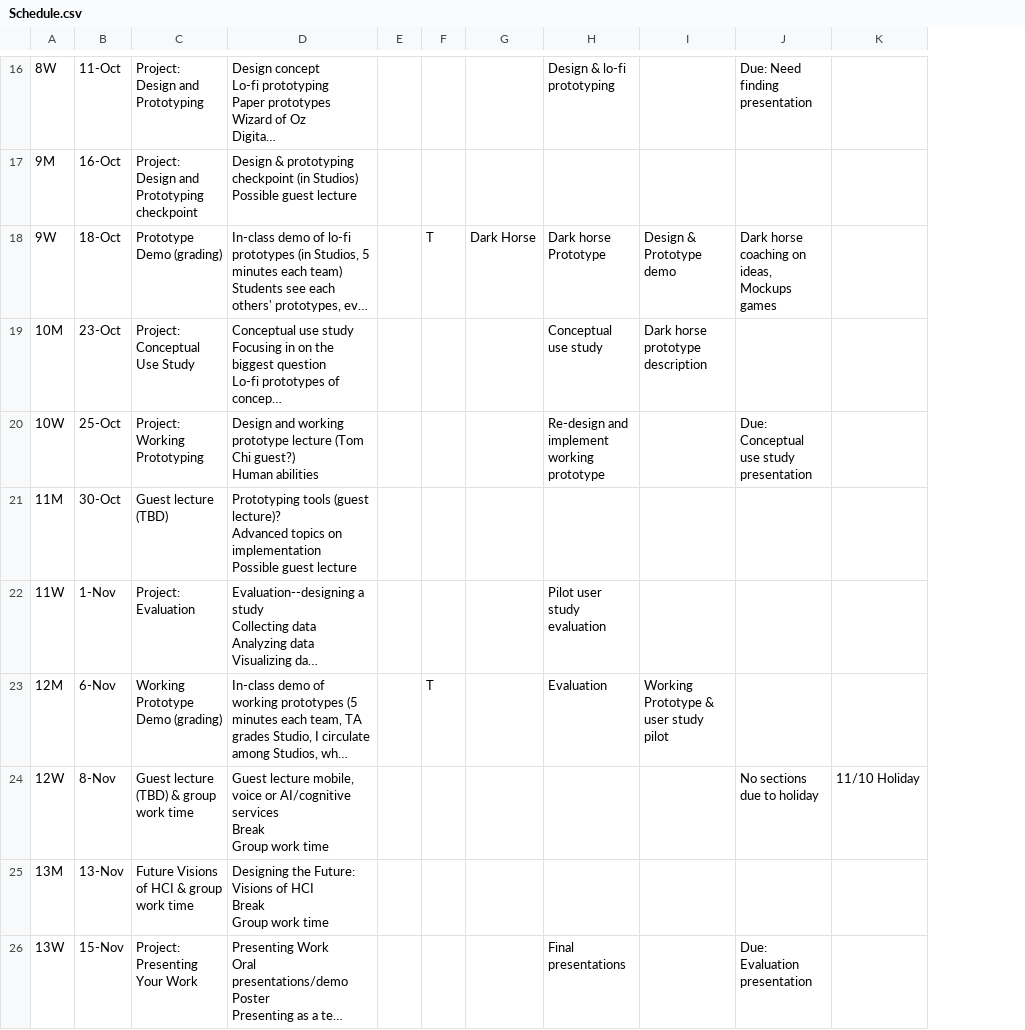
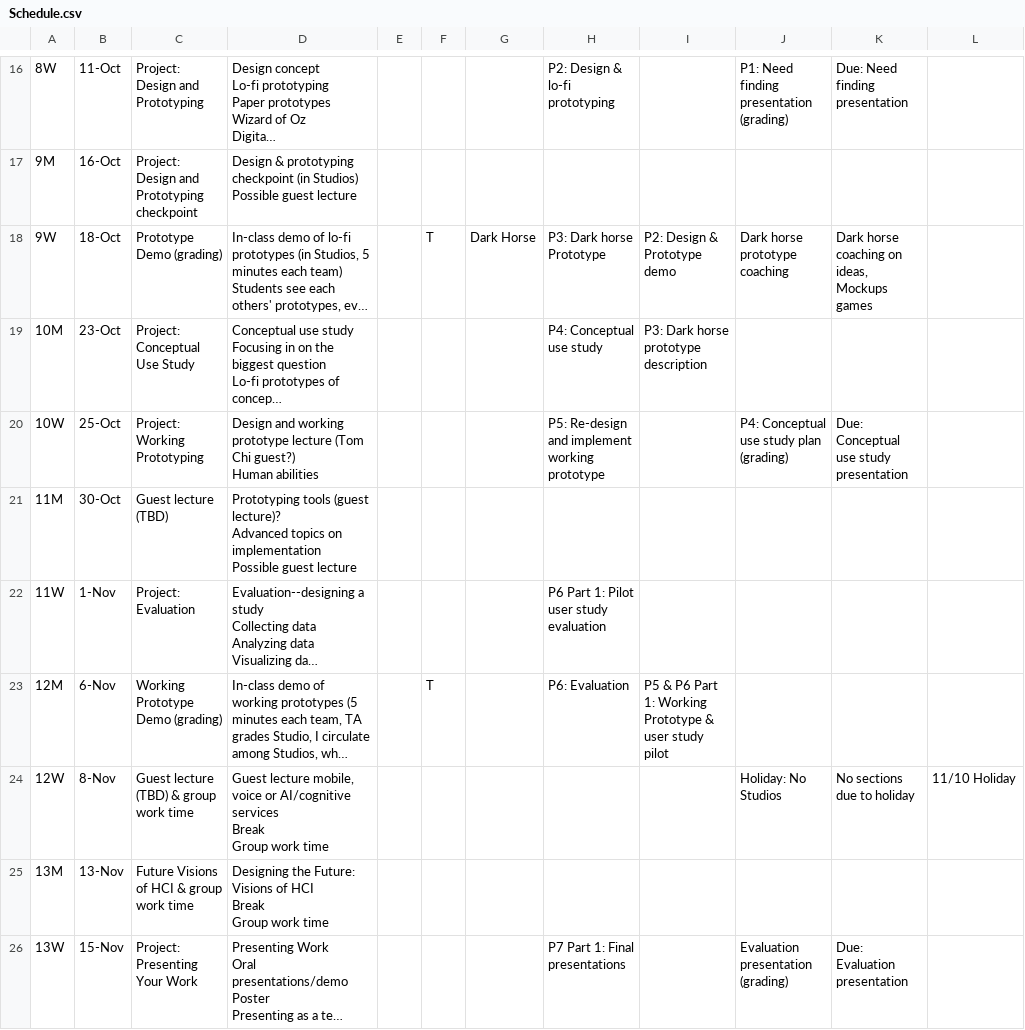
Before and after one commit to cs160-berkeley/website, a CSV file: _data/Schedule.csv, drawn as a sheet; only a part is shown, gaps mark what is left out; long unchanged cells end in …; removed rows and columns are numbered as before the commit, all else as after; the diff covers the shown part only; the diff names each change by its address in the sheet, - before the commit and + after, or states it on an @@ line.

Commit message:
update schedule, add studio notes

```diff
--- a/_data/Schedule.csv
+++ b/_data/Schedule.csv
-column H, rows 16-26: Design & lo-fi prototyping |  | Dark horse Prototype | Conceptual use study | Re-design and implement working prototype |  | Pilot user study evaluation | Evaluation |  |  | Final presentations
+column H, rows 16-26: P2: Design & lo-fi prototyping |  | P3: Dark horse Prototype | P4: Conceptual use study | P5: Re-design and implement working prototype |  | P6 Part 1: Pilot user study evaluation | P6: Evaluation |  |  | P7 Part 1: Final presentations
+column J, rows 16-26: P1: Need finding presentation (grading) |  | Dark horse prototype coaching |  | P4: Conceptual use study plan (grading) |  |  |  | Holiday: No Studios |  | Evaluation presentation (grading)
-I18: Design & Prototype demo
+I18: P2: Design & Prototype demo
-I19: Dark horse prototype description
+I19: P3: Dark horse prototype description
-I23: Working Prototype & user study pilot
+I23: P5 & P6 Part 1: Working Prototype & user study pilot
```
Also changed, not shown: 11 edited cells elsewhere in this file, 3 other files.
